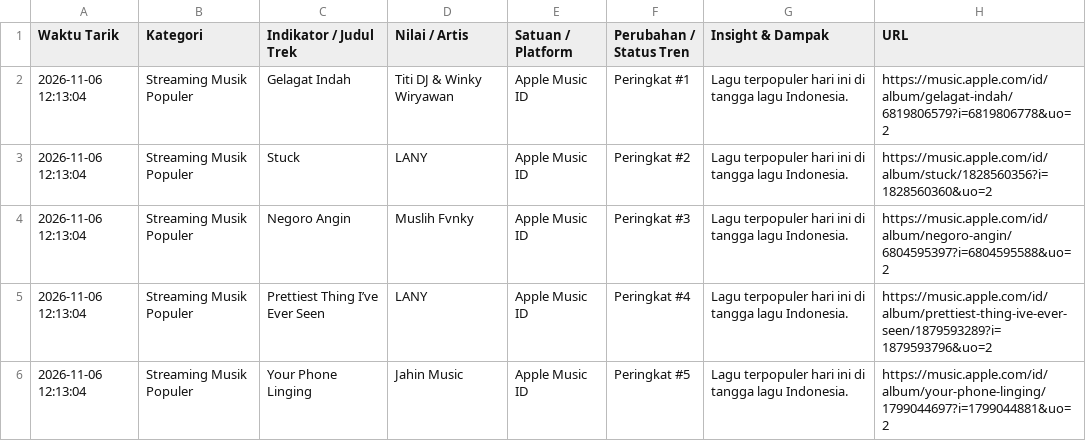
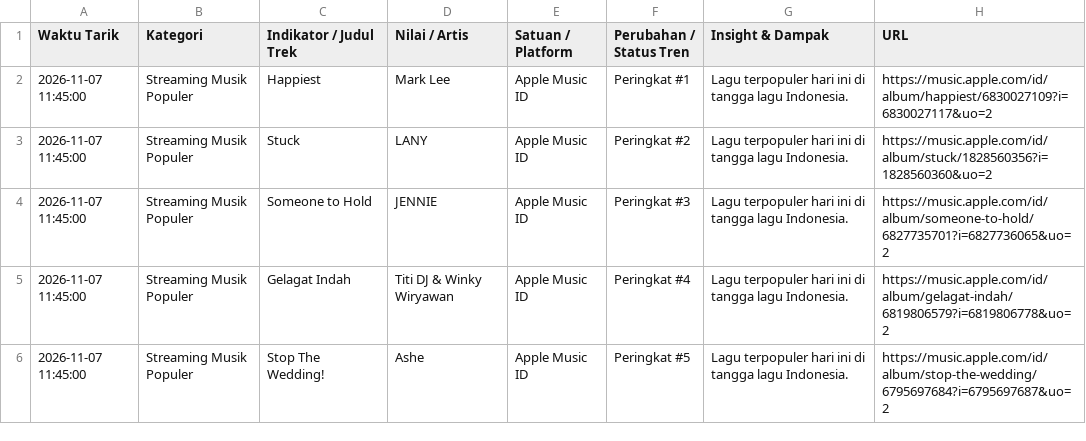
Before and after one commit to adammadden13-oss/indonesian-media-pulse, a CSV file: ekonomi_audio.csv, drawn as a sheet.

```diff
--- a/ekonomi_audio.csv
+++ b/ekonomi_audio.csv
@@ -1,6 +1,6 @@
 Waktu Tarik,Kategori,Indikator / Judul Trek,Nilai / Artis,Satuan / Platform,Perubahan / Status Tren,Insight & Dampak,URL
-2026-11-06 12:13:04,Streaming Musik Populer,Gelagat Indah,Titi DJ & Winky Wiryawan,Apple Music ID,Peringkat #1,Lagu terpopuler hari ini di tangga lagu Indonesia.,https://music.apple.com/id/album/gelagat-indah/6819806579?i=6819806778&uo=2
-2026-11-06 12:13:04,Streaming Musik Populer,Stuck,LANY,Apple Music ID,Peringkat #2,Lagu terpopuler hari ini di tangga lagu Indonesia.,https://music.apple.com/id/album/stuck/1828560356?i=1828560360&uo=2
-2026-11-06 12:13:04,Streaming Musik Populer,Negoro Angin,Muslih Fvnky,Apple Music ID,Peringkat #3,Lagu terpopuler hari ini di tangga lagu Indonesia.,https://music.apple.com/id/album/negoro-angin/6804595397?i=6804595588&uo=2
-2026-11-06 12:13:04,Streaming Musik Populer,Prettiest Thing I’ve Ever Seen,LANY,Apple Music ID,Peringkat #4,Lagu terpopuler hari ini di tangga lagu Indonesia.,https://music.apple.com/id/album/prettiest-thing-ive-ever-seen/1879593289?i=1879593796&uo=2
-2026-11-06 12:13:04,Streaming Musik Populer,Your Phone Linging,Jahin Music,Apple Music ID,Peringkat #5,Lagu terpopuler hari ini di tangga lagu Indonesia.,https://music.apple.com/id/album/your-phone-linging/1799044697?i=1799044881&uo=2
+2026-11-07 11:45:00,Streaming Musik Populer,Happiest,Mark Lee,Apple Music ID,Peringkat #1,Lagu terpopuler hari ini di tangga lagu Indonesia.,https://music.apple.com/id/album/happiest/6830027109?i=6830027117&uo=2
+2026-11-07 11:45:00,Streaming Musik Populer,Stuck,LANY,Apple Music ID,Peringkat #2,Lagu terpopuler hari ini di tangga lagu Indonesia.,https://music.apple.com/id/album/stuck/1828560356?i=1828560360&uo=2
+2026-11-07 11:45:00,Streaming Musik Populer,Someone to Hold,JENNIE,Apple Music ID,Peringkat #3,Lagu terpopuler hari ini di tangga lagu Indonesia.,https://music.apple.com/id/album/someone-to-hold/6827735701?i=6827736065&uo=2
+2026-11-07 11:45:00,Streaming Musik Populer,Gelagat Indah,Titi DJ & Winky Wiryawan,Apple Music ID,Peringkat #4,Lagu terpopuler hari ini di tangga lagu Indonesia.,https://music.apple.com/id/album/gelagat-indah/6819806579?i=6819806778&uo=2
+2026-11-07 11:45:00,Streaming Musik Populer,Stop The Wedding!,Ashe,Apple Music ID,Peringkat #5,Lagu terpopuler hari ini di tangga lagu Indonesia.,https://music.apple.com/id/album/stop-the-wedding/6795697684?i=6795697687&uo=2
```
Also changed, not shown: berita_trending.csv, film_dan_hiburan.csv, 4 other files.
